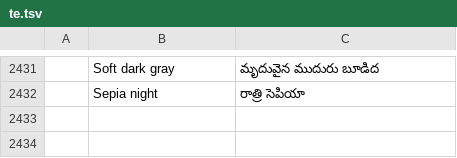
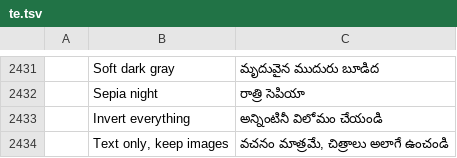
Before and after one commit to bitExploiter/pdfcraft-harmony, a TSV file: crates/ui-egui/src/i18n/te.tsv, drawn as a sheet; only a part is shown, gaps mark what is left out; the diff names each change by its address in the sheet, - before the commit and + after, or states it on an @@ line.

```diff
--- a/crates/ui-egui/src/i18n/te.tsv
+++ b/crates/ui-egui/src/i18n/te.tsv
+row 2433:  | Invert everything | అన్నింటినీ విలోమం చేయండి
+row 2434:  | Text only, keep images | వచనం మాత్రమే, చిత్రాలు అలాగే ఉంచండి
```
Also changed, not shown: crates/ui-egui/src/i18n/bg.tsv, crates/ui-egui/src/i18n/hi.tsv, 36 other files.
